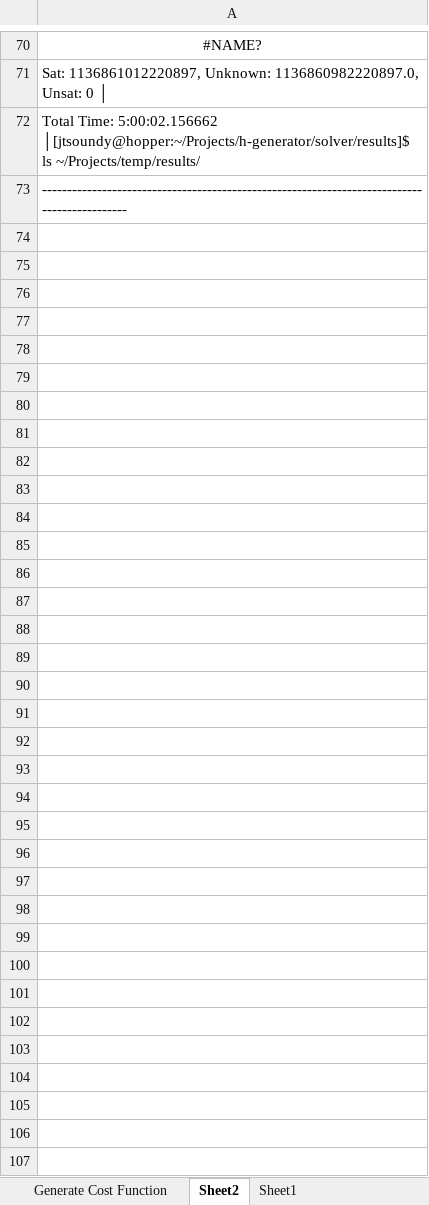
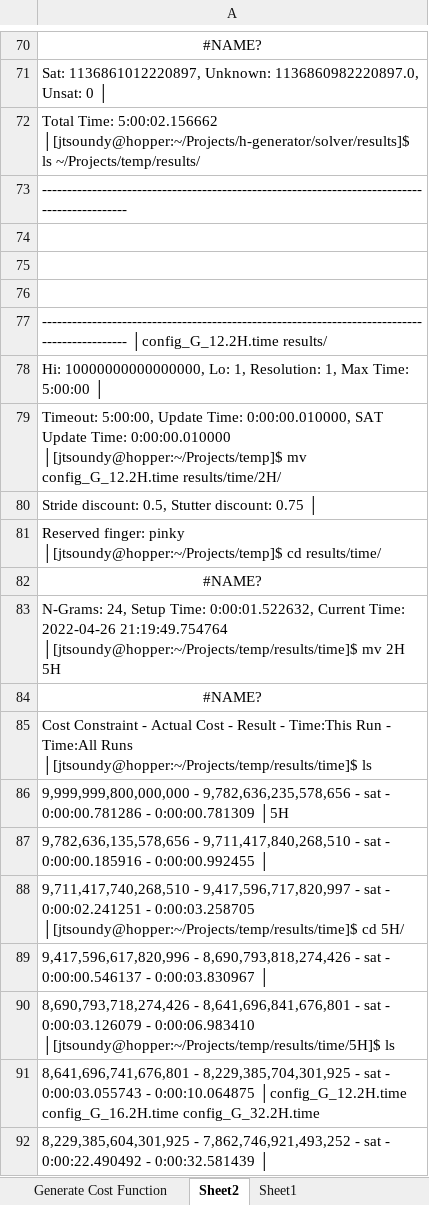
Before and after one commit to hbiede/h-generator, an Excel workbook: solver/Generate Cost Function.xlsx, sheet Sheet2, drawn as a sheet; only a part is shown, gaps mark what is left out; the shorter side is filled out with more unchanged rows; values as stored, in another font and other column widths than the file's, no borders; the diff covers the shown part only; the diff names each change by its address in the sheet, - before the commit and + after, or states it on an @@ line.

Commit message:
Saving G_24 results

```diff
--- a/solver/Generate Cost Function.xlsx (sheet Sheet2)
+++ b/solver/Generate Cost Function.xlsx (sheet Sheet2)
+row 73: ---------------------------------------------------------------------------------------------
+row 74: (empty)
+row 75: (empty)
+row 76: (empty)
+row 77: --------------------------------------------------------------------------------------------- │config_G_12.2H.time results/
+row 78: Hi: 10000000000000000, Lo: 1, Resolution: 1, Max Time: 5:00:00 │
+row 79: Timeout: 5:00:00, Update Time: 0:00:00.010000, SAT Update Time: 0:00:00.010000 │[jtsoundy@hopper:~/Projects/temp]$ mv config_G_12.2H.time results/time/2H/
+row 80: Stride discount: 0.5, Stutter discount: 0.75 │
+row 81: Reserved finger: pinky │[jtsoundy@hopper:~/Projects/temp]$ cd results/time/
+row 82: #NAME?
+row 83: N-Grams: 24, Setup Time: 0:00:01.522632, Current Time: 2022-04-26 21:19:49.754764 │[jtsoundy@hopper:~/Projects/temp/results/time]$ mv 2H 5H
+row 84: #NAME?
+row 85: Cost Constraint - Actual Cost - Result - Time:This Run - Time:All Runs │[jtsoundy@hopper:~/Projects/temp/results/time]$ ls
+row 86: 9,999,999,800,000,000 - 9,782,636,235,578,656 - sat - 0:00:00.781286 - 0:00:00.781309 │5H
+row 87: 9,782,636,135,578,656 - 9,711,417,840,268,510 - sat - 0:00:00.185916 - 0:00:00.992455 │
+row 88: 9,711,417,740,268,510 - 9,417,596,717,820,997 - sat - 0:00:02.241251 - 0:00:03.258705 │[jtsoundy@hopper:~/Projects/temp/results/time]$ cd 5H/
+row 89: 9,417,596,617,820,996 - 8,690,793,818,274,426 - sat - 0:00:00.546137 - 0:00:03.830967 │
+row 90: 8,690,793,718,274,426 - 8,641,696,841,676,801 - sat - 0:00:03.126079 - 0:00:06.983410 │[jtsoundy@hopper:~/Projects/temp/results/time/5H]$ ls
+row 91: 8,641,696,741,676,801 - 8,229,385,704,301,925 - sat - 0:00:03.055743 - 0:00:10.064875 │config_G_12.2H.time config_G_16.2H.time config_G_32.2H.time
+row 92: 8,229,385,604,301,925 - 7,862,746,921,493,252 - sat - 0:00:22.490492 - 0:00:32.581439 │
```
Also changed, not shown: 9 added rows and 1 edited cell elsewhere in this sheet, sheet Generate Cost Function.
